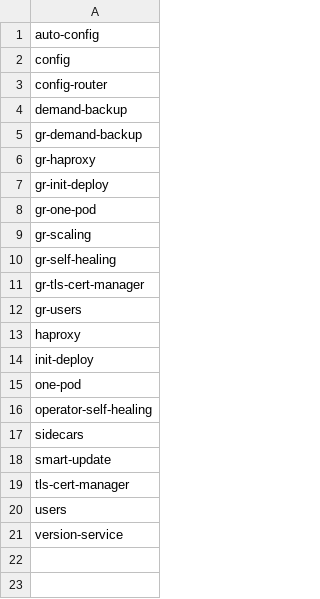
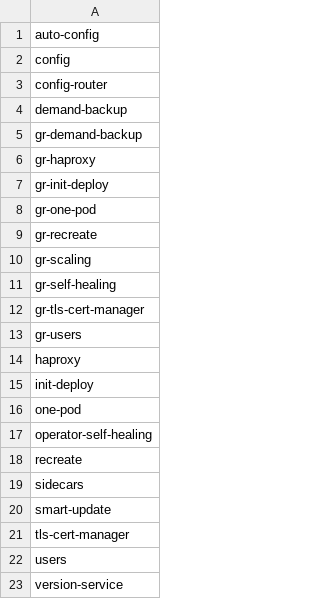
Before and after one commit to percona/percona-server-mysql-operator, a CSV file: e2e-tests/run-minikube.csv, drawn as a sheet; the diff names each change by its address in the sheet, - before the commit and + after, or states it on an @@ line.

```diff
--- a/e2e-tests/run-minikube.csv
+++ b/e2e-tests/run-minikube.csv
+row 9: gr-recreate
+row 18: recreate
```
Also changed, not shown: e2e-tests/run-distro.csv, e2e-tests/run-pr.csv, 53 other files.
